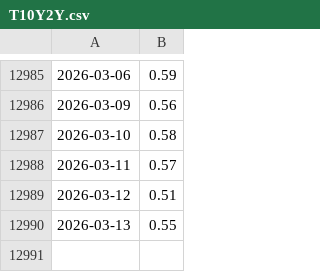
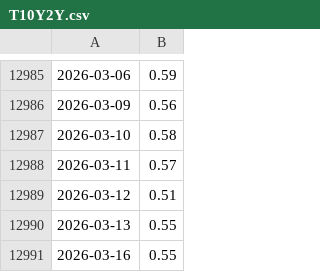
Before and after one commit to kmanu15/gdp-nowcast, a CSV file: data/raw/T10Y2Y.csv, drawn as a sheet; only a part is shown, gaps mark what is left out.

```diff
--- a/data/raw/T10Y2Y.csv
+++ b/data/raw/T10Y2Y.csv
@@ -12990 +12990,2 @@
 2026-03-13,0.55
+2026-03-16,0.55
```
Also changed, not shown: 2 other files.
